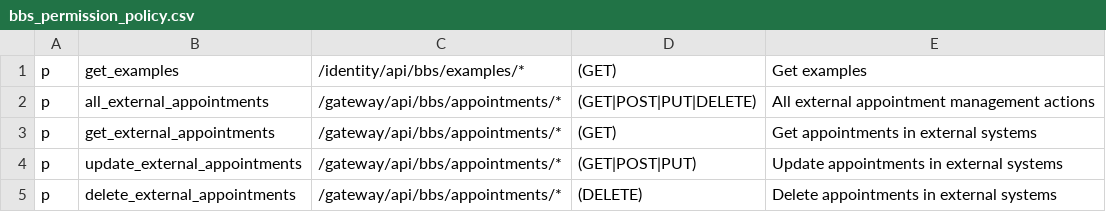
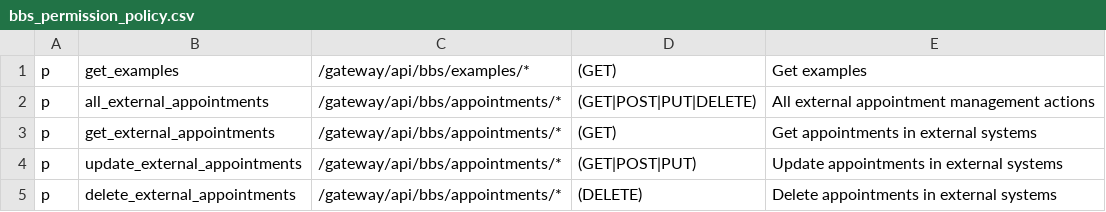
Before and after one commit to rokwire/gateway-building-block, a CSV file: driver/web/bbs_permission_policy.csv, drawn as a sheet.

```diff
--- a/driver/web/bbs_permission_policy.csv
+++ b/driver/web/bbs_permission_policy.csv
@@ -1,2 +1,2 @@
-p, get_examples, /identity/api/bbs/examples/*, (GET), Get examples
+p, get_examples, /gateway/api/bbs/examples/*, (GET), Get examples
 p, all_external_appointments, /gateway/api/bbs/appointments/*, (GET|POST|PUT|DELETE), All external appointment management actions
```
Also changed, not shown: 9 other files.
